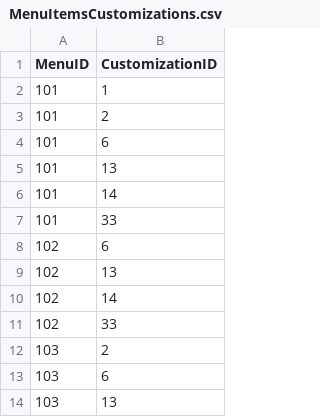
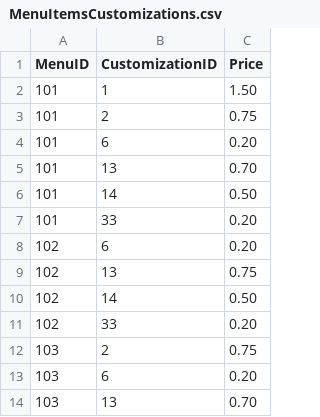
Before and after one commit to heyitsk21/Revs-Point-Of-Sales-System, a CSV file: backend/database_generation/MenuItemsCustomizations.csv, drawn as a sheet; only a part is shown; the diff names each change by its address in the sheet, - before the commit and + after, or states it on an @@ line.

Commit message:
regenerated database w customizations

```diff
--- a/backend/database_generation/MenuItemsCustomizations.csv
+++ b/backend/database_generation/MenuItemsCustomizations.csv
+column C (Price), rows 2-14: 1.50 | 0.75 | 0.20 | 0.70 | 0.50 | 0.20 | 0.20 | 0.75 | 0.50 | 0.20 | 0.75 | 0.20 | 0.70
```
Also changed, not shown: 2 other files.
